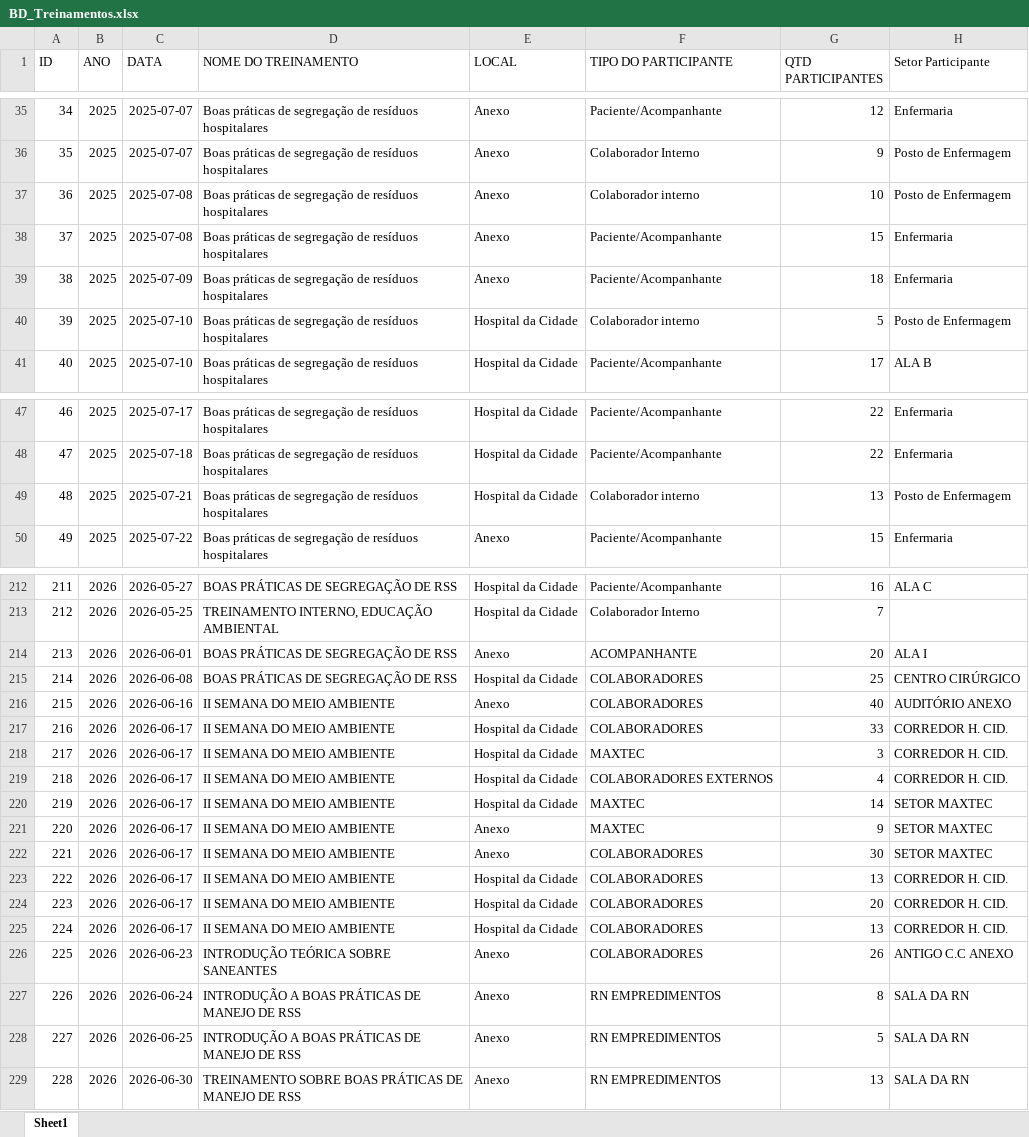
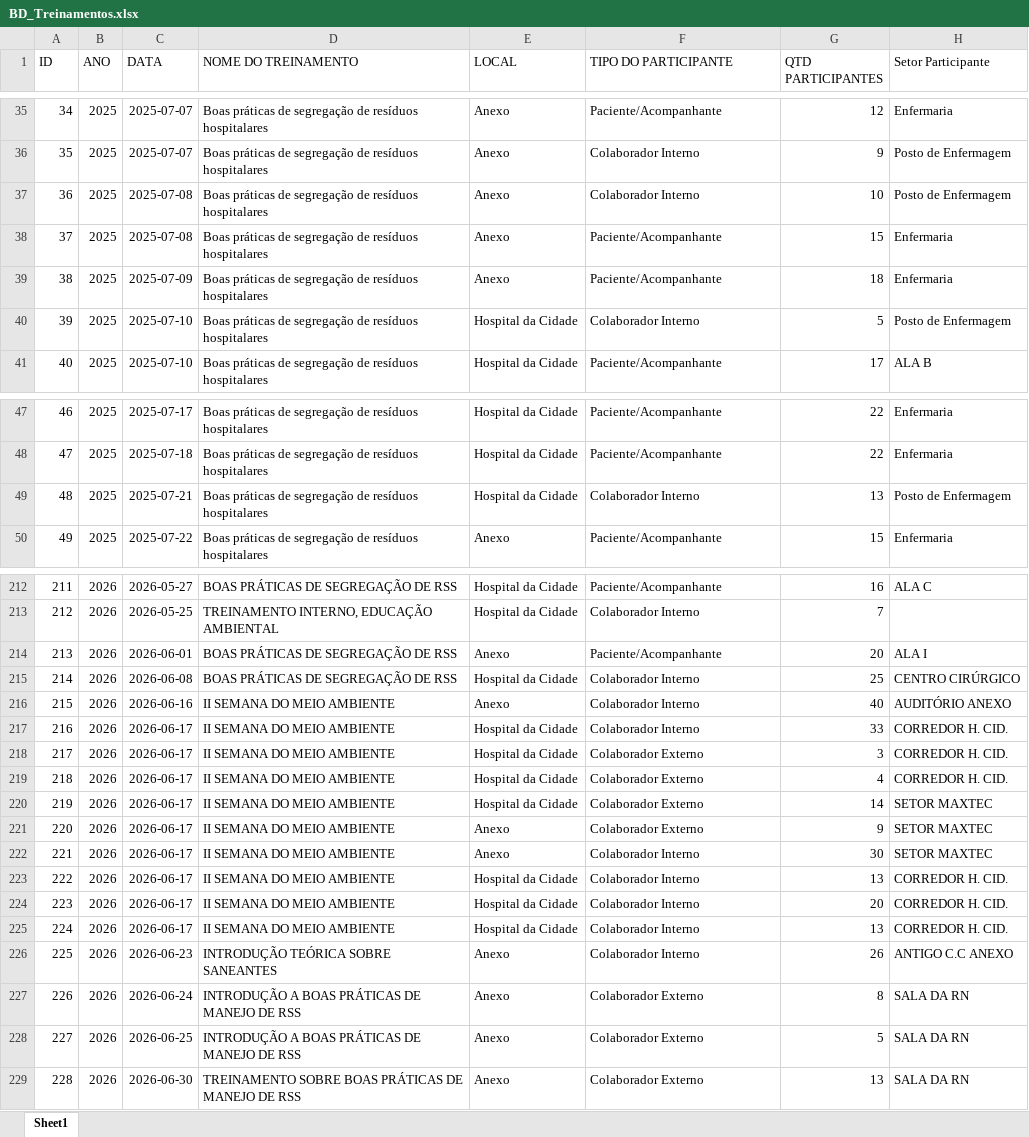
Before and after one commit to hamiltonjmp/app_Treinamentos, an Excel workbook: BD_Treinamentos.xlsx, sheet Sheet1, drawn as a sheet; only a part is shown, gaps mark what is left out; values as stored, in another font and other column widths than the file's, no borders; the diff names each change by its address in the sheet, - before the commit and + after, or states it on an @@ line.

Commit message:
Add files via upload

```diff
--- a/BD_Treinamentos.xlsx (sheet Sheet1)
+++ b/BD_Treinamentos.xlsx (sheet Sheet1)
-F37 (TIPO DO PARTICIPANTE): Colaborador interno
+F37 (TIPO DO PARTICIPANTE): Colaborador Interno
-F40 (TIPO DO PARTICIPANTE): Colaborador interno
+F40 (TIPO DO PARTICIPANTE): Colaborador Interno
-F49 (TIPO DO PARTICIPANTE): Colaborador interno
+F49 (TIPO DO PARTICIPANTE): Colaborador Interno
-F214 (TIPO DO PARTICIPANTE): ACOMPANHANTE
+F214 (TIPO DO PARTICIPANTE): Paciente/Acompanhante
-F215:F217 (TIPO DO PARTICIPANTE): COLABORADORES
+F215:F217 (TIPO DO PARTICIPANTE): Colaborador Interno
-F218 (TIPO DO PARTICIPANTE): MAXTEC
+F218 (TIPO DO PARTICIPANTE): Colaborador Externo
-F219 (TIPO DO PARTICIPANTE): COLABORADORES EXTERNOS
+F219 (TIPO DO PARTICIPANTE): Colaborador Externo
-F220:F221 (TIPO DO PARTICIPANTE): MAXTEC
+F220:F221 (TIPO DO PARTICIPANTE): Colaborador Externo
-F222:F226 (TIPO DO PARTICIPANTE): COLABORADORES
+F222:F226 (TIPO DO PARTICIPANTE): Colaborador Interno
-F227:F229 (TIPO DO PARTICIPANTE): RN EMPREDIMENTOS
+F227:F229 (TIPO DO PARTICIPANTE): Colaborador Externo
```
